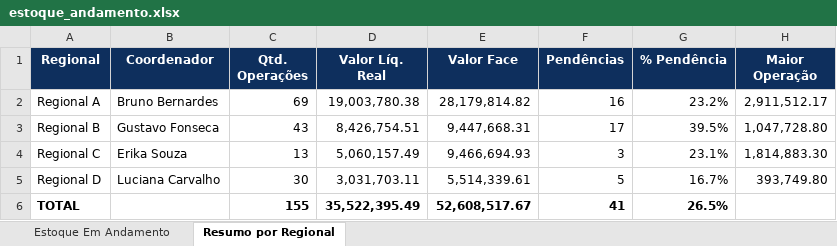
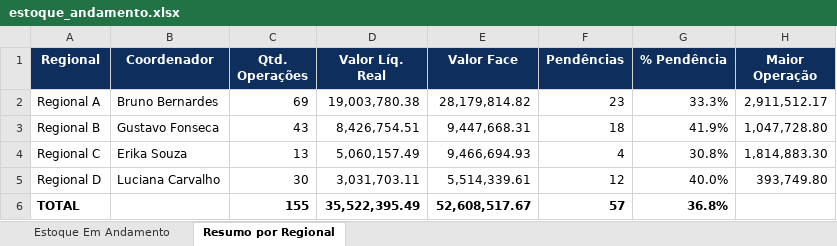
Before and after one commit to Thomas-Aguilar-PJUS/pjus-dashboard, an Excel workbook: estoque_andamento.xlsx, sheet Resumo por Regional, drawn as a sheet; values as stored, in another font and other column widths than the file's, no borders; the diff names each change by its address in the sheet, - before the commit and + after, or states it on an @@ line.

```diff
--- a/estoque_andamento.xlsx (sheet Resumo por Regional)
+++ b/estoque_andamento.xlsx (sheet Resumo por Regional)
-F2 (Pendências): 16
+F2 (Pendências): 23
-G2 (% Pendência): 23.2%
+G2 (% Pendência): 33.3%
-F3 (Pendências): 17
+F3 (Pendências): 18
-G3 (% Pendência): 39.5%
+G3 (% Pendência): 41.9%
-F4 (Pendências): 3
+F4 (Pendências): 4
-G4 (% Pendência): 23.1%
+G4 (% Pendência): 30.8%
-F5 (Pendências): 5
+F5 (Pendências): 12
-G5 (% Pendência): 16.7%
+G5 (% Pendência): 40.0%
-F6 (Pendências): 41
+F6 (Pendências): 57
-G6 (% Pendência): 26.5%
+G6 (% Pendência): 36.8%
```
Also changed, not shown: sheet Estoque Em Andamento.
